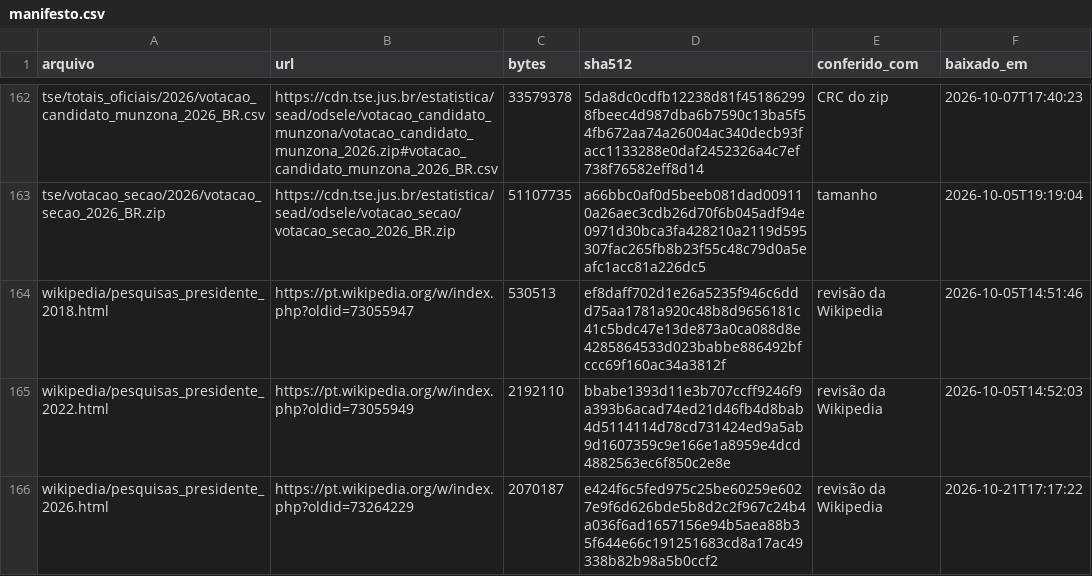
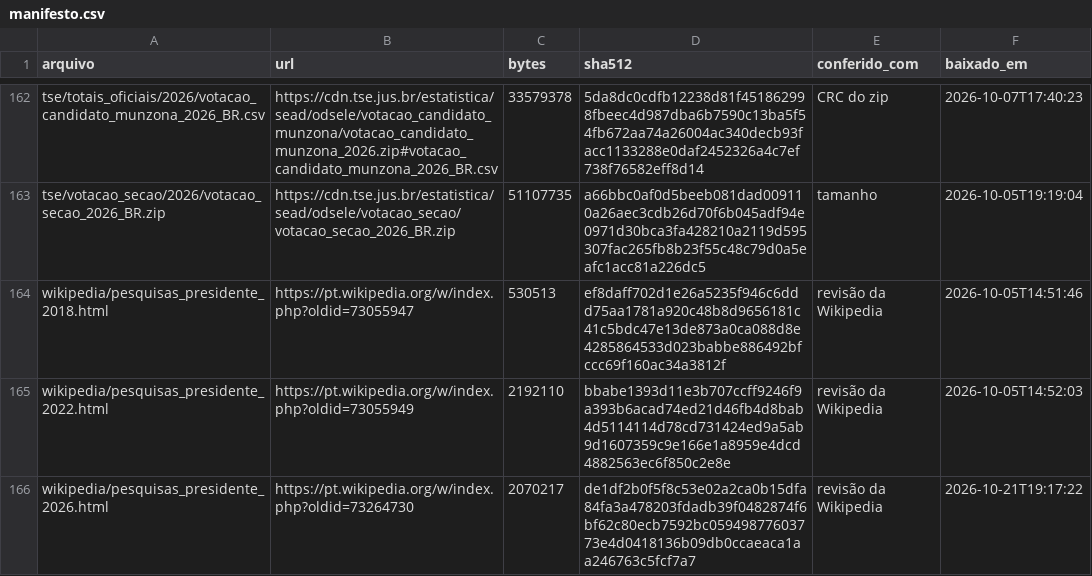
Before and after one commit to robertomsgomide/eleicoes, a CSV file: dados/bruto/manifesto.csv, drawn as a sheet; only a part is shown, gaps mark what is left out.

```diff
--- a/dados/bruto/manifesto.csv
+++ b/dados/bruto/manifesto.csv
@@ -165,2 +165,2 @@ wikipedia/pesquisas_presidente_2018.html,https://pt.wikipedia.org/w/index.php?ol
 wikipedia/pesquisas_presidente_2022.html,https://pt.wikipedia.org/w/index.php?oldid=73055949,2192110,bbabe1393d11e3b707ccff9246f9a393b6acad74ed21d46fb4d8bab4d5114114d78cd731424ed9a5ab9d1607359c9e166e1a8959e4dcd4882563ec6f850c2e8e,revisão da Wikipedia,2026-10-05T14:52:03
-wikipedia/pesquisas_presidente_2026.html,https://pt.wikipedia.org/w/index.php?oldid=73264229,2070187,e424f6c5fed975c25be60259e6027e9f6d626bde5b8d2c2f967c24b4a036f6ad1657156e94b5aea88b35f644e66c191251683cd8a17ac49338b82b98a5b0ccf2,revisão da Wikipedia,2026-10-21T17:17:22
+wikipedia/pesquisas_presidente_2026.html,https://pt.wikipedia.org/w/index.php?oldid=73264730,2070217,de1df2b0f5f8c53e02a2ca0b15dfa84fa3a478203fdadb39f0482874f6bf62c80ecb7592bc05949877603773e4d0418136b09db0ccaeaca1aa246763c5fcf7a7,revisão da Wikipedia,2026-10-21T19:17:22
```
Also changed, not shown: 4 other files.
